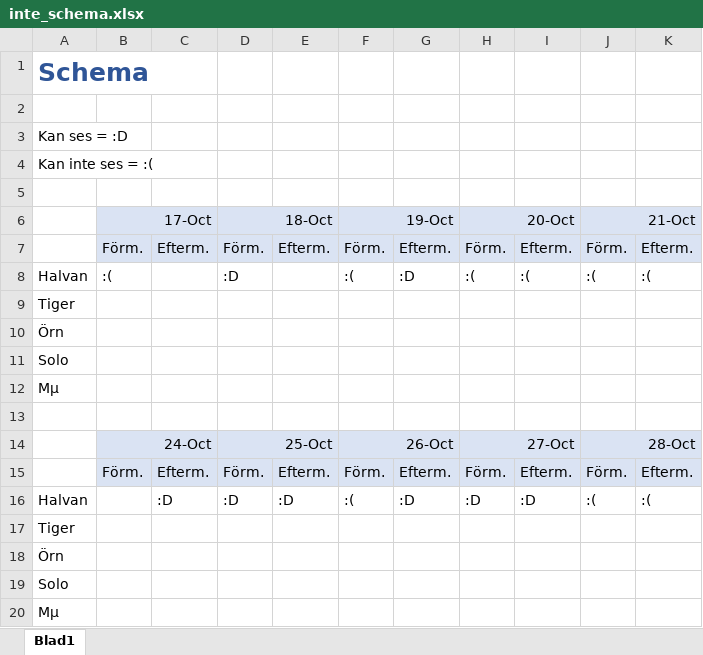
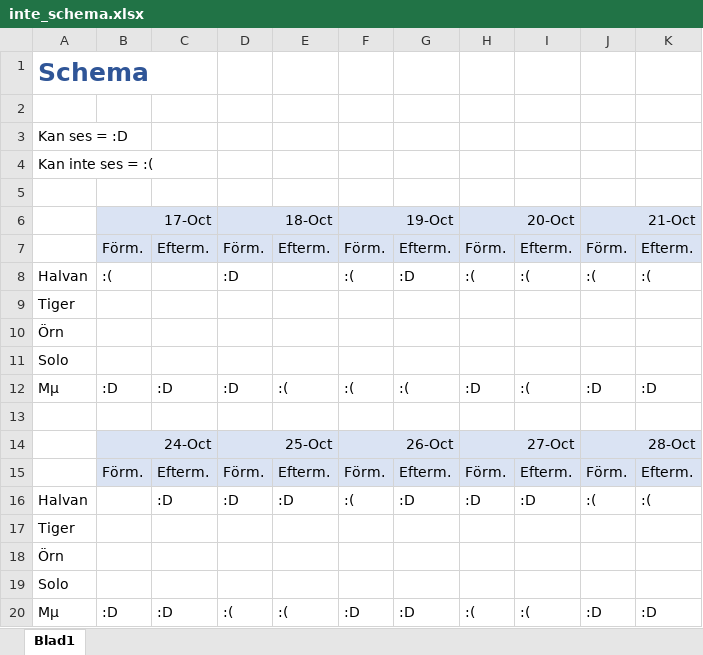
Before and after one commit to machalvan/inte-terminal, an Excel workbook: inte_schema.xlsx, sheet Blad1, drawn as a sheet; values as stored, in another font and other column widths than the file's, no borders; removed rows and columns are numbered as before the commit, all else as after; the diff names each change by its address in the sheet, - before the commit and + after, or states it on an @@ line.

Commit message:
Lagt in tider jag kan

```diff
--- a/inte_schema.xlsx (sheet Blad1)
+++ b/inte_schema.xlsx (sheet Blad1)
-row 12: Mµ
+row 12: Mµ | :D | :D | :D | :( | :( | :( | :D | :( | :D | :D
-row 20: Mµ
+row 20: Mµ | :D | :D | :( | :( | :D | :D | :( | :( | :D | :D
```
